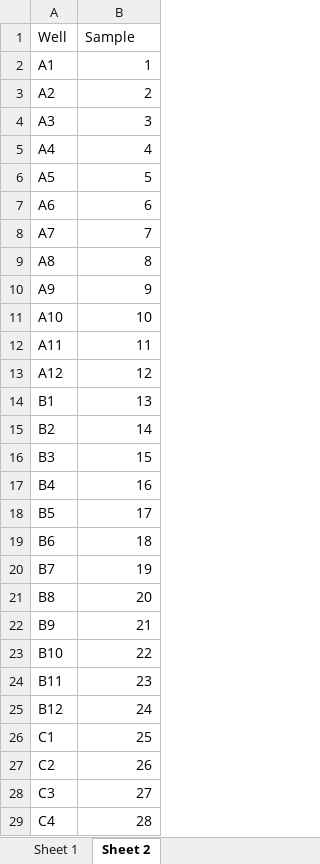
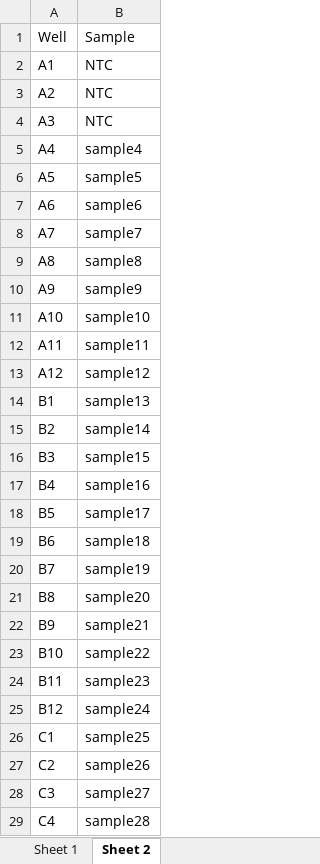
Before and after one commit to takosa/CLFBG, an Excel workbook: sample.xlsx, sheet Sheet 2, drawn as a sheet; only a part is shown; values as stored, in another font and other column widths than the file's, no borders; the diff covers the shown part only; the diff names each change by its address in the sheet, - before the commit and + after, or states it on an @@ line.

Commit message:
fix bug and add NTC plot
change sample data input error handling
add feature which allow to plot NTC with triangle shape

```diff
--- a/sample.xlsx (sheet Sheet 2)
+++ b/sample.xlsx (sheet Sheet 2)
-B2: 1
+B2: NTC
-B3: 2
+B3: NTC
-B4: 3
+B4: NTC
-B5: 4
+B5: sample4
-B6: 5
+B6: sample5
-B7: 6
+B7: sample6
-B8: 7
+B8: sample7
-B9: 8
+B9: sample8
-B10: 9
+B10: sample9
-B11: 10
+B11: sample10
-B12: 11
+B12: sample11
-B13: 12
+B13: sample12
-B14: 13
+B14: sample13
-B15: 14
+B15: sample14
-B16: 15
+B16: sample15
-B17: 16
+B17: sample16
-B18: 17
+B18: sample17
-B19: 18
+B19: sample18
-B20: 19
+B20: sample19
-B21: 20
+B21: sample20
-B22: 21
+B22: sample21
-B23: 22
+B23: sample22
-B24: 23
+B24: sample23
-B25: 24
+B25: sample24
-B26: 25
+B26: sample25
-B27: 26
+B27: sample26
-B28: 27
+B28: sample27
-B29: 28
+B29: sample28
```
Also changed, not shown: 12 edited cells elsewhere in this sheet, sheet Sheet 1, 2 other files.
